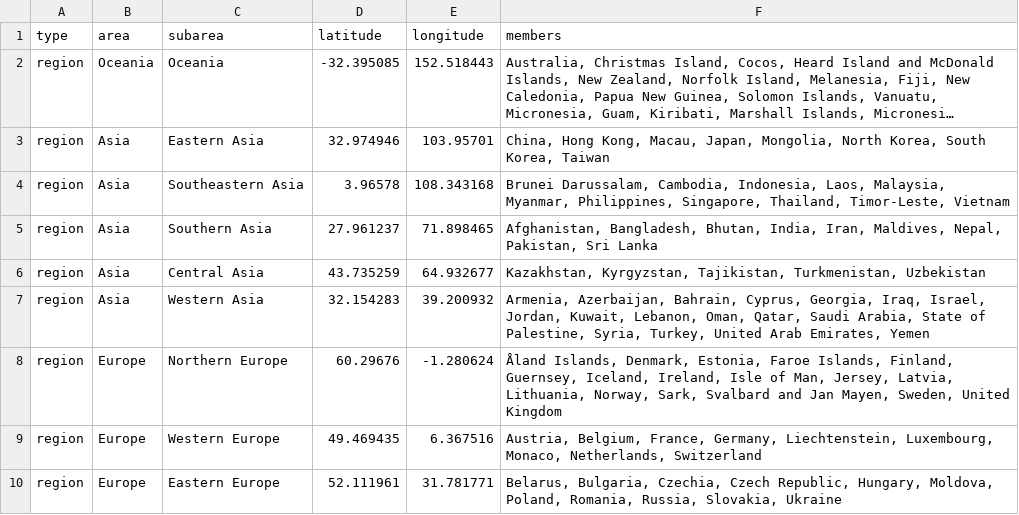
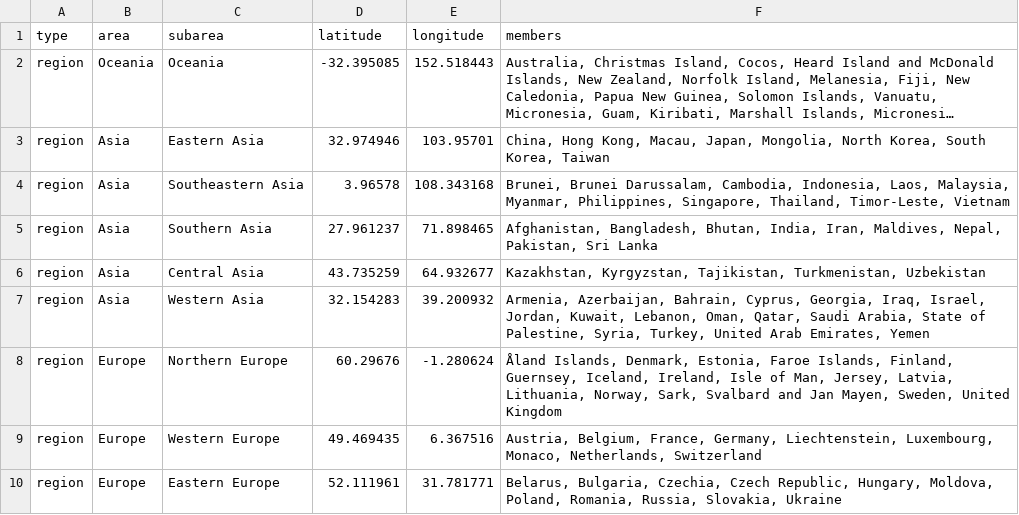
Before and after one commit to rebecca-earnest/ncov, a TSV file: config/geoscheme.tsv, drawn as a sheet; only a part is shown; long unchanged cells end in …; the diff names each change by its address in the sheet, - before the commit and + after, or states it on an @@ line.

Commit message:
Update geoscheme.tsv

```diff
--- a/config/geoscheme.tsv
+++ b/config/geoscheme.tsv
-F4 (members): Brunei Darussalam,…
+F4 (members): Brunei, Brunei Darussalam,…
```
